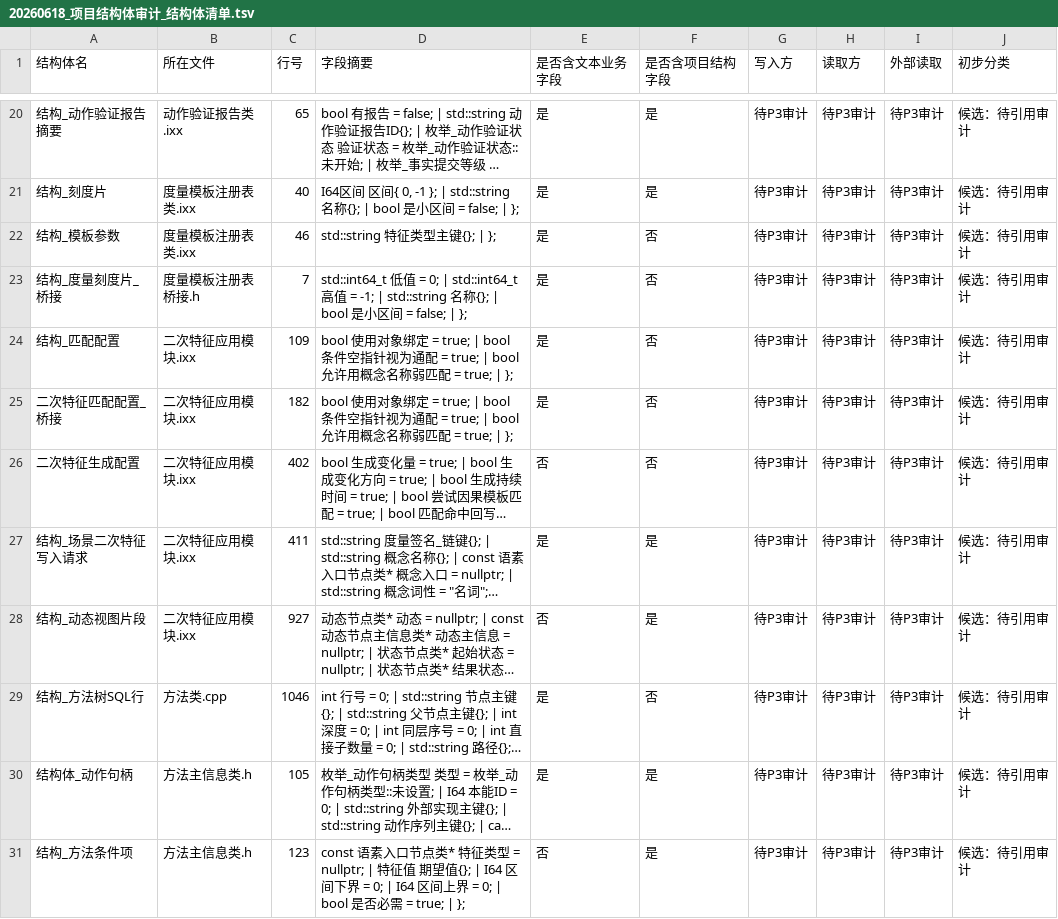
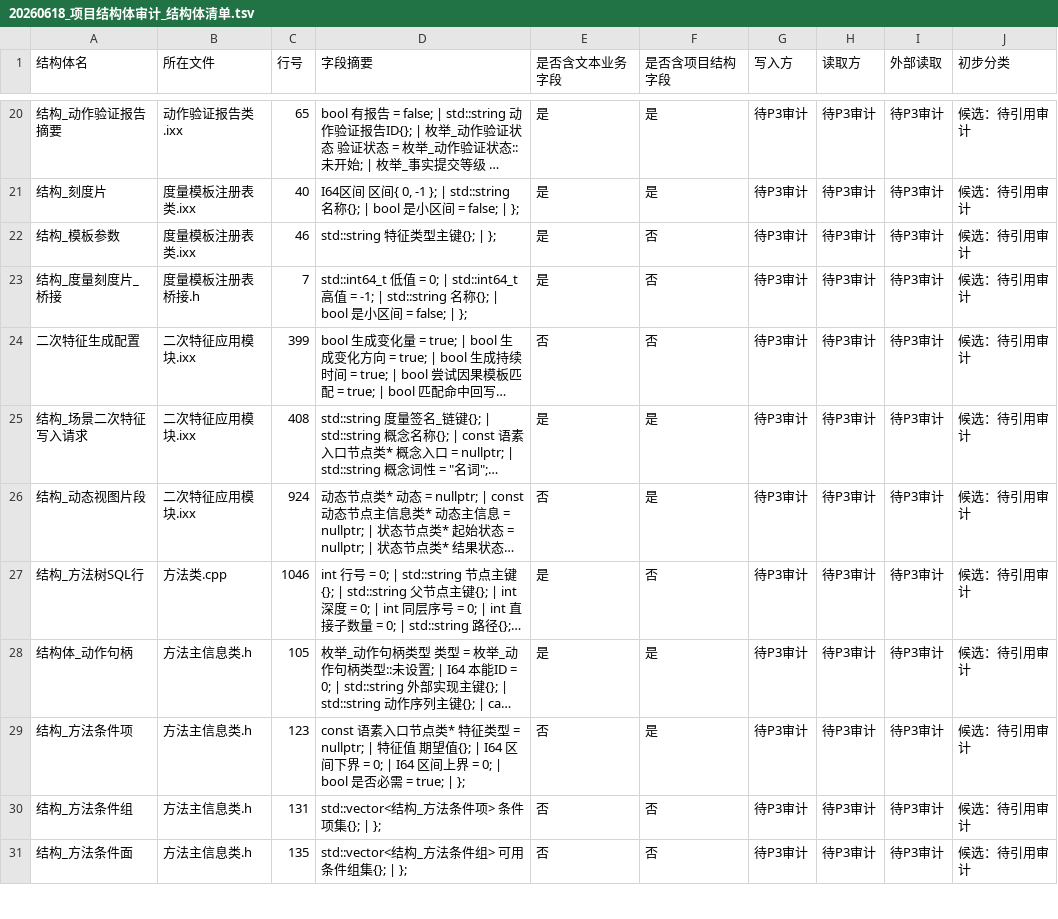
Before and after one commit to chunhaizh-cyber/Birthplace-of-digital-civilization, a TSV file: 实施记录/20260618_项目结构体审计_结构体清单.tsv, drawn as a sheet; only a part is shown, gaps mark what is left out; the shorter side is filled out with more unchanged rows; long unchanged cells end in …; removed rows and columns are numbered as before the commit, all else as after; the diff names each change by its address in the sheet, - before the commit and + after, or states it on an @@ line.

```diff
--- a/实施记录/20260618_项目结构体审计_结构体清单.tsv
+++ b/实施记录/20260618_项目结构体审计_结构体清单.tsv
-row 24: 结构_匹配配置 | 二次特征应用模块.ixx | 109 | bool 使用对象绑定 = true; | bool 条件空指针视为通配 = true; | bool 允许用概念名称弱匹配 = true; | }; | 是 | 否 | 待P3审计 | 待P3审计 | 待P3审计 | 候选：待引用审计
-row 25: 二次特征匹配配置_桥接 | 二次特征应用模块.ixx | 182 | bool 使用对象绑定 = true; | bool 条件空指针视为通配 = true; | bool 允许用概念名称弱匹配 = true; | }; | 是 | 否 | 待P3审计 | 待P3审计 | 待P3审计 | 候选：待引用审计
-C24 (行号): 402
+C24 (行号): 399
-C25 (行号): 411
+C25 (行号): 408
-C26 (行号): 927
+C26 (行号): 924
```
Also changed, not shown: 5 other files.
